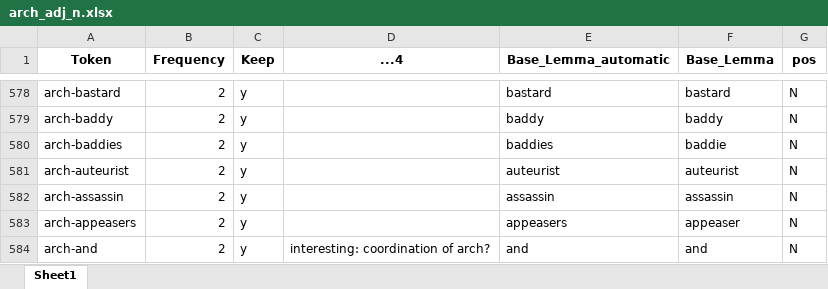
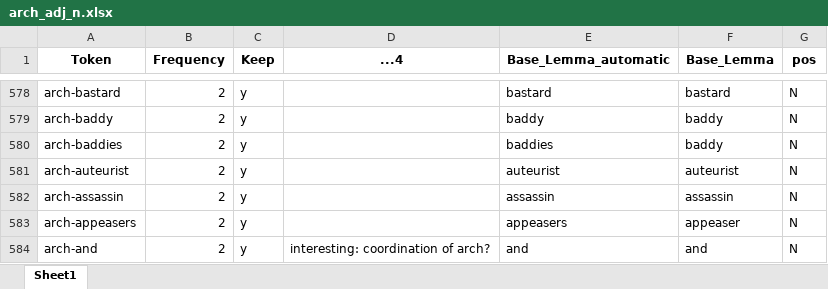
Before and after one commit to hartmast/arch_FL, an Excel workbook: data/arch_adj_n.xlsx, sheet Sheet1, drawn as a sheet; only a part is shown, gaps mark what is left out; values as stored, in another font and other column widths than the file's, no borders; conditional formats and table styles not drawn; the diff covers the shown part only; the diff names each change by its address in the sheet, - before the commit and + after, or states it on an @@ line.

```diff
--- a/data/arch_adj_n.xlsx (sheet Sheet1)
+++ b/data/arch_adj_n.xlsx (sheet Sheet1)
-F580 (Base_Lemma): baddie
+F580 (Base_Lemma): baddy
```
Also changed, not shown: 13 edited cells and cell formats elsewhere in this sheet, 8 other files.
